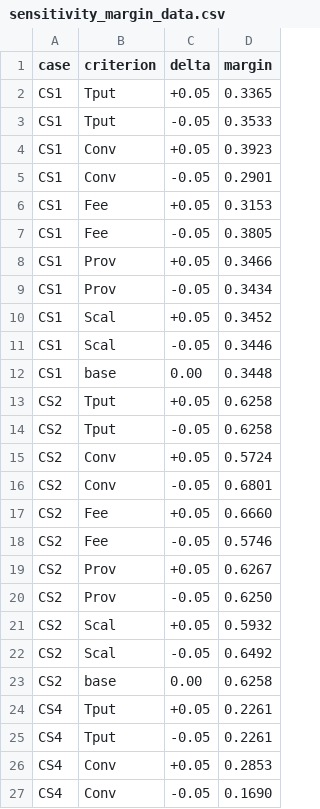
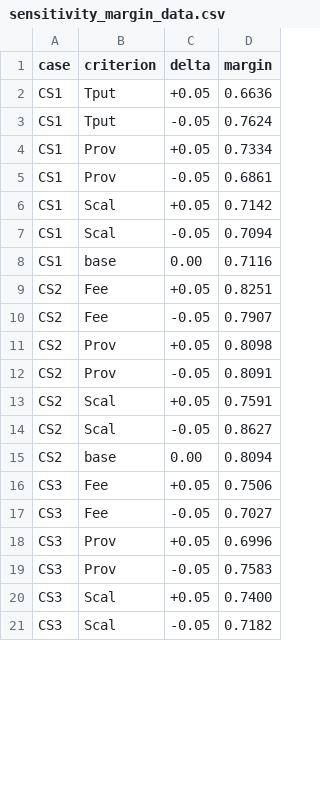
Before and after one commit to isnlab-dongguk/NARO-Native-routing-advisor-for-public-cloud, a CSV file: analysis/sensitivity_margin_data.csv, drawn as a sheet; only a part is shown; the diff covers the shown part only.

```diff
--- a/analysis/sensitivity_margin_data.csv
+++ b/analysis/sensitivity_margin_data.csv
@@ -1,27 +1,21 @@
 case,criterion,delta,margin
-CS1,Tput,+0.05,0.3365
-CS1,Tput,-0.05,0.3533
-CS1,Conv,+0.05,0.3923
-CS1,Conv,-0.05,0.2901
-CS1,Fee,+0.05,0.3153
-CS1,Fee,-0.05,0.3805
-CS1,Prov,+0.05,0.3466
-CS1,Prov,-0.05,0.3434
-CS1,Scal,+0.05,0.3452
-CS1,Scal,-0.05,0.3446
-CS1,base,0.00,0.3448
-CS2,Tput,+0.05,0.6258
-CS2,Tput,-0.05,0.6258
-CS2,Conv,+0.05,0.5724
-CS2,Conv,-0.05,0.6801
-CS2,Fee,+0.05,0.6660
-CS2,Fee,-0.05,0.5746
-CS2,Prov,+0.05,0.6267
-CS2,Prov,-0.05,0.6250
-CS2,Scal,+0.05,0.5932
-CS2,Scal,-0.05,0.6492
-CS2,base,0.00,0.6258
-CS4,Tput,+0.05,0.2261
-CS4,Tput,-0.05,0.2261
-CS4,Conv,+0.05,0.2853
-CS4,Conv,-0.05,0.1690
+CS1,Tput,+0.05,0.6636
+CS1,Tput,-0.05,0.7624
+CS1,Prov,+0.05,0.7334
+CS1,Prov,-0.05,0.6861
+CS1,Scal,+0.05,0.7142
+CS1,Scal,-0.05,0.7094
+CS1,base,0.00,0.7116
+CS2,Fee,+0.05,0.8251
+CS2,Fee,-0.05,0.7907
+CS2,Prov,+0.05,0.8098
+CS2,Prov,-0.05,0.8091
+CS2,Scal,+0.05,0.7591
+CS2,Scal,-0.05,0.8627
+CS2,base,0.00,0.8094
+CS3,Fee,+0.05,0.7506
+CS3,Fee,-0.05,0.7027
+CS3,Prov,+0.05,0.6996
+CS3,Prov,-0.05,0.7583
+CS3,Scal,+0.05,0.7400
+CS3,Scal,-0.05,0.7182
```
Also changed, not shown: 1 added row, 11 removed rows and 7 edited cells elsewhere in this file, analysis/cost_model_data.csv, 23 other files.
